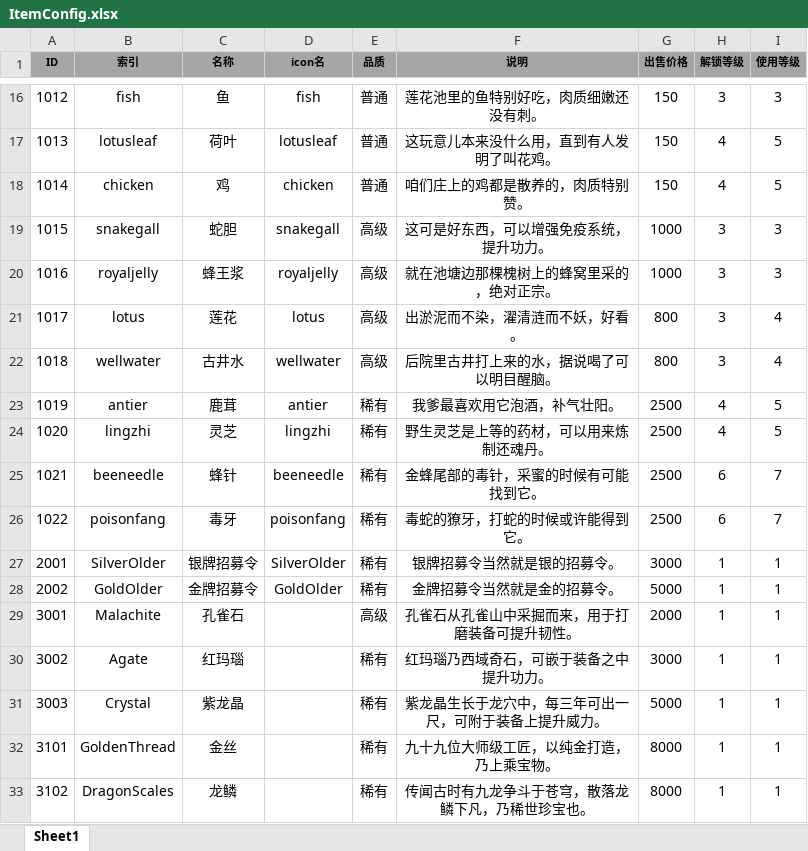
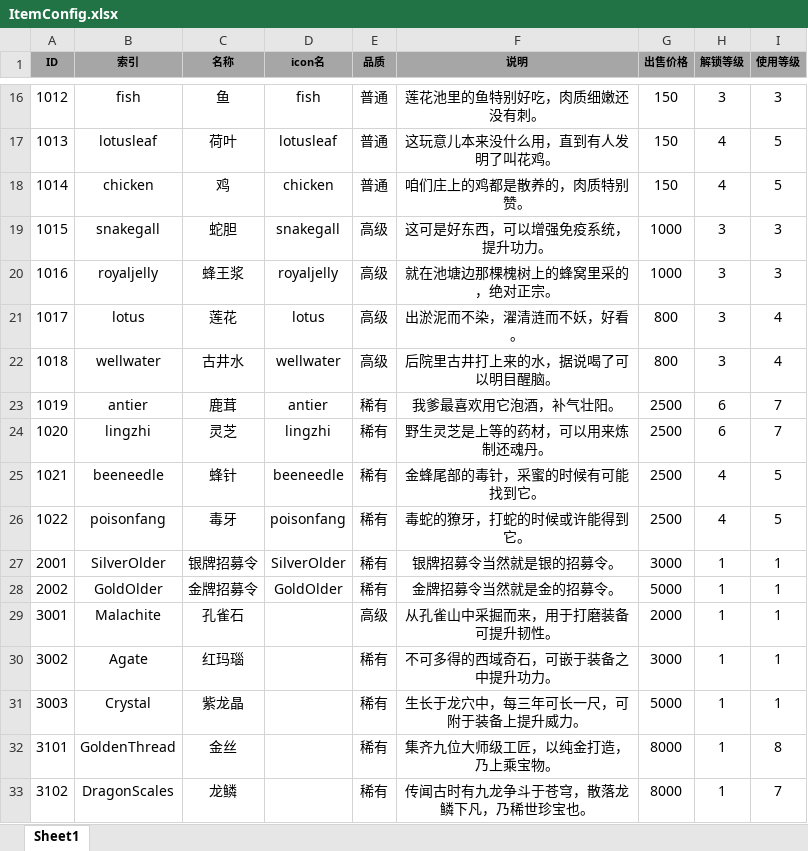
Before and after one commit to tkonexhh/simswordsman, an Excel workbook: Tables/Sources/gameplay/Item/ItemConfig.xlsx, sheet Sheet1, drawn as a sheet; only a part is shown, gaps mark what is left out; values as stored, in another font and other column widths than the file's, no borders; the diff names each change by its address in the sheet, - before the commit and + after, or states it on an @@ line.

```diff
--- a/Tables/Sources/gameplay/Item/ItemConfig.xlsx (sheet Sheet1)
+++ b/Tables/Sources/gameplay/Item/ItemConfig.xlsx (sheet Sheet1)
-H23:H24 (解锁等级): 4
+H23:H24 (解锁等级): 6
-I23:I24 (使用等级): 5
+I23:I24 (使用等级): 7
-H25:H26 (解锁等级): 6
+H25:H26 (解锁等级): 4
-I25:I26 (使用等级): 7
+I25:I26 (使用等级): 5
-F29 (说明): 孔雀石从孔雀山中采掘而来，用于打磨装备可提升韧性。
+F29 (说明): 从孔雀山中采掘而来，用于打磨装备可提升韧性。
-F30 (说明): 红玛瑙乃西域奇石，可嵌于装备之中提升功力。
+F30 (说明): 不可多得的西域奇石，可嵌于装备之中提升功力。
-F31 (说明): 紫龙晶生长于龙穴中，每三年可出一尺，可附于装备上提升威力。
+F31 (说明): 生长于龙穴中，每三年可长一尺，可附于装备上提升威力。
-F32 (说明): 九十九位大师级工匠，以纯金打造，乃上乘宝物。
+F32 (说明): 集齐九位大师级工匠，以纯金打造，乃上乘宝物。
-I32 (使用等级): 1
+I32 (使用等级): 8
-I33 (使用等级): 1
+I33 (使用等级): 7
```
Also changed, not shown: Tables/Sources/gameplay/Facility/FacilityLobby.xlsx, Tables/Sources/gameplay/MainTask/DailyTask.xlsx, 2 other files.
